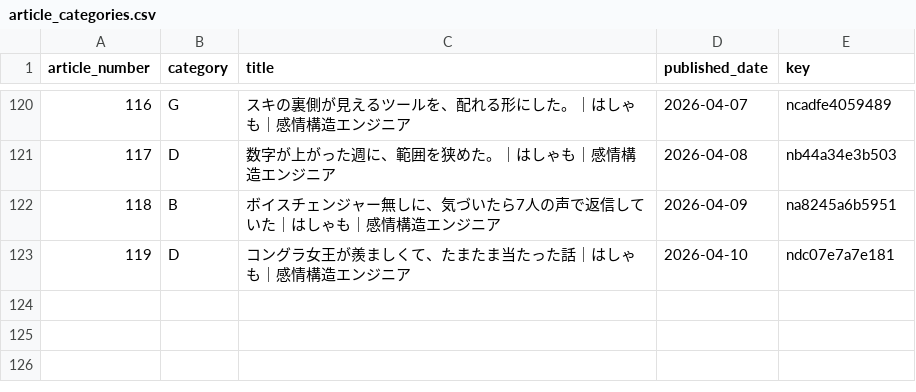
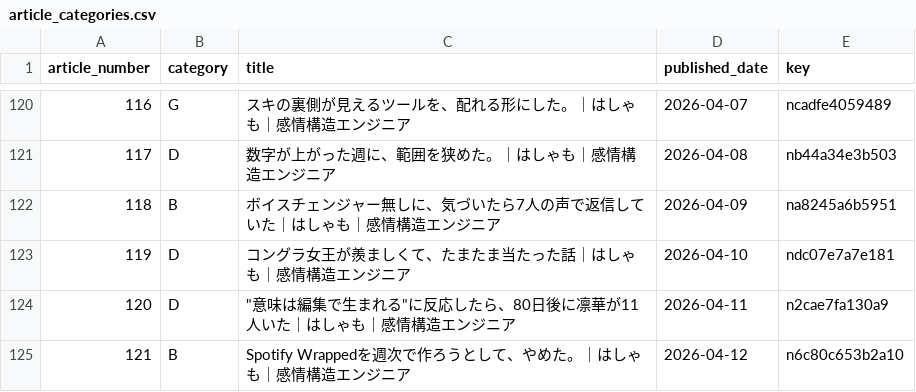
Before and after one commit to hasyamo/note-stats-tracker, a CSV file: data/article_categories.csv, drawn as a sheet; only a part is shown, gaps mark what is left out; the diff names each change by its address in the sheet, - before the commit and + after, or states it on an @@ line.

Commit message:
add 2026-04-12 #121

```diff
--- a/data/article_categories.csv
+++ b/data/article_categories.csv
+row 124: 120 | D | "意味は編集で生まれる"に反応したら、80日後に凛華が11人いた｜はしゃも｜感情構造エンジニア | 2026-04-11 | n2cae7fa130a9
+row 125: 121 | B | Spotify Wrappedを週次で作ろうとして、やめた。｜はしゃも｜感情構造エンジニア | 2026-04-12 | n6c80c653b2a10
```
